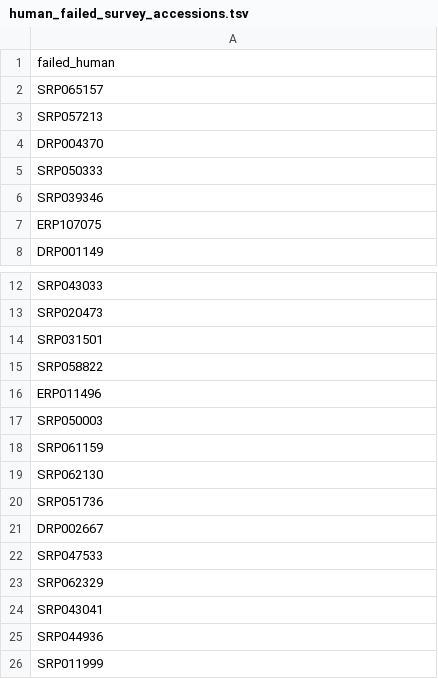
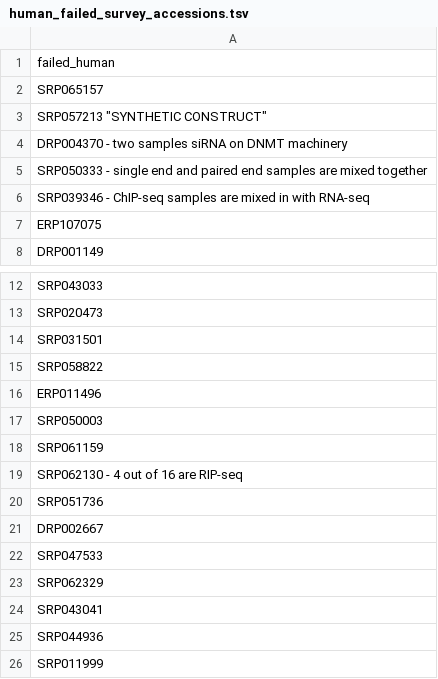
Before and after one commit to AlexsLemonade/rna-seq-accession-management, a TSV file: data/human_failed_survey_accessions.tsv, drawn as a sheet; only a part is shown, gaps mark what is left out.

Commit message:
Load the annotated human list

```diff
--- a/data/human_failed_survey_accessions.tsv
+++ b/data/human_failed_survey_accessions.tsv
@@ -2,6 +2,6 @@ failed_human
 SRP065157
-SRP057213
-DRP004370
-SRP050333
-SRP039346
+SRP057213 "SYNTHETIC CONSTRUCT"
+DRP004370 - two samples siRNA on DNMT machinery
+SRP050333 - single end and paired end samples are mixed together
+SRP039346 - ChIP-seq samples are mixed in with RNA-seq
 ERP107075
@@ -18,3 +18,3 @@ SRP050003
 SRP061159
-SRP062130
+SRP062130 - 4 out of 16 are RIP-seq
 SRP051736
```
Also changed, not shown: 2 other files.
